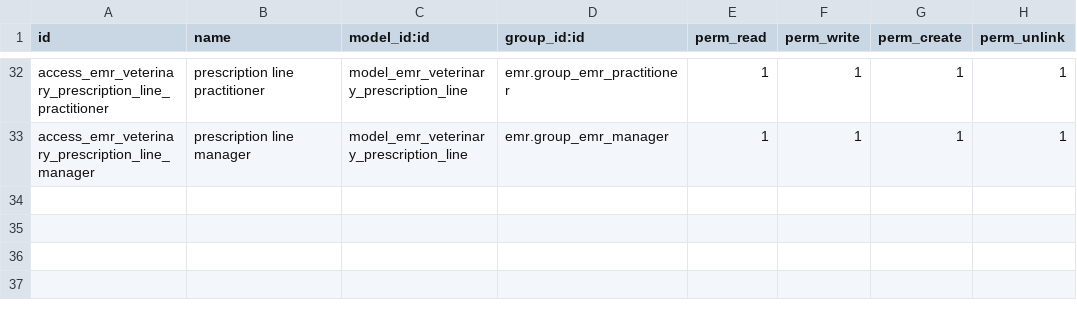
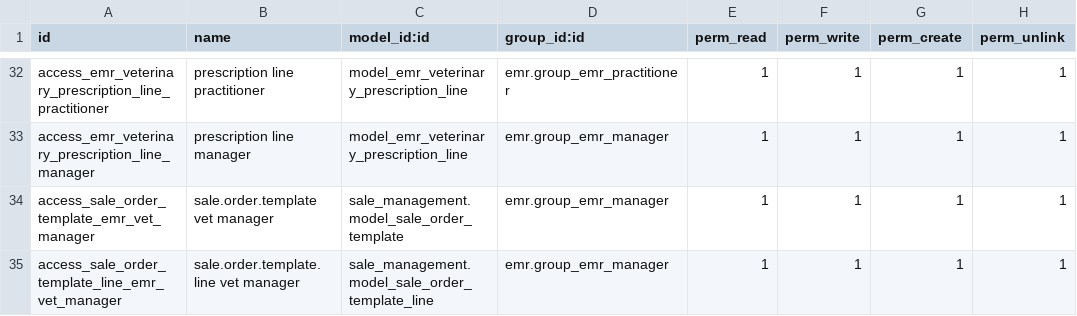
Before and after one commit to jmobiol-kai/consultorios, a CSV file: emr_veterinary/security/ir.model.access.csv, drawn as a sheet; only a part is shown, gaps mark what is left out.

```diff
--- a/emr_veterinary/security/ir.model.access.csv
+++ b/emr_veterinary/security/ir.model.access.csv
@@ -33 +33,3 @@ access_emr_veterinary_prescription_line_practitioner,prescription line practitio
 access_emr_veterinary_prescription_line_manager,prescription line manager,model_emr_veterinary_prescription_line,emr.group_emr_manager,1,1,1,1
+access_sale_order_template_emr_vet_manager,sale.order.template vet manager,sale_management.model_sale_order_template,emr.group_emr_manager,1,1,1,1
+access_sale_order_template_line_emr_vet_manager,sale.order.template.line vet manager,sale_management.model_sale_order_template_line,emr.group_emr_manager,1,1,1,1
```
Also changed, not shown: 5 other files.
